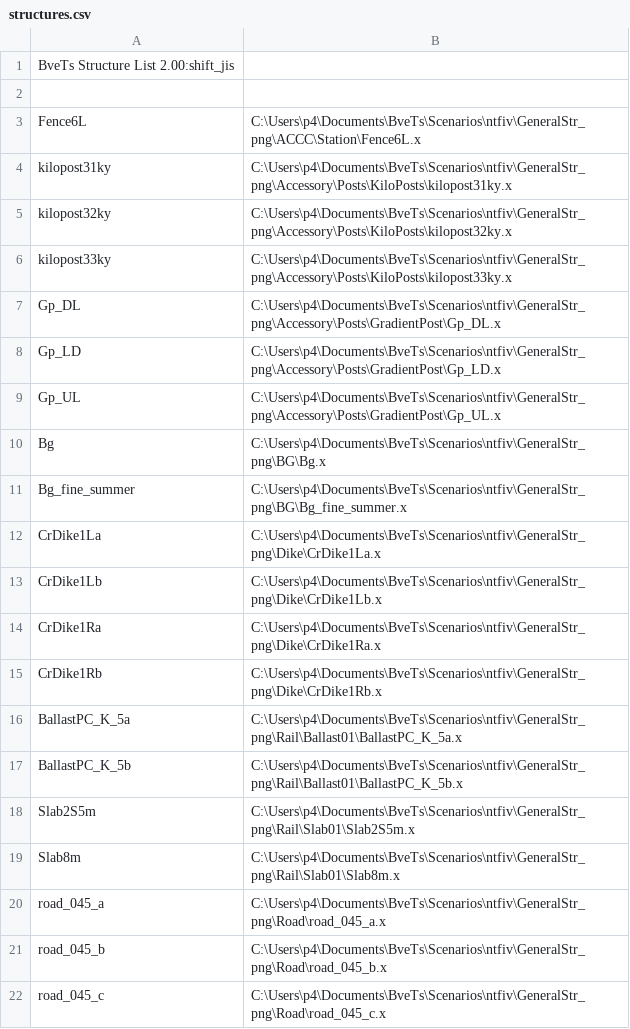
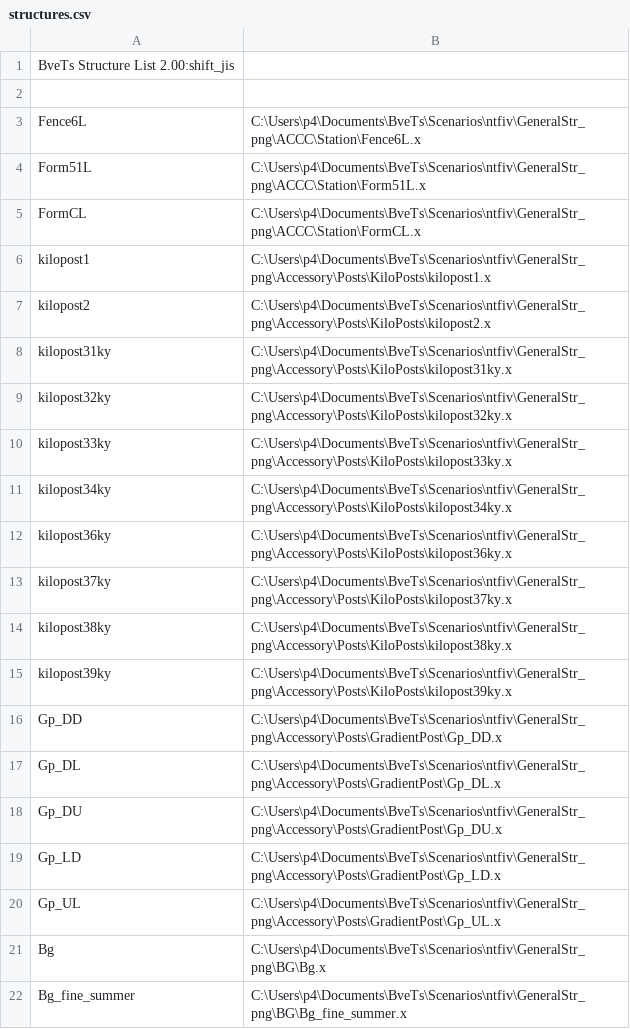
Before and after one commit to p4ken/sj-map, a CSV file: structures.csv, drawn as a sheet; only a part is shown; the shorter side is filled out with more unchanged rows; the diff names each change by its address in the sheet, - before the commit and + after, or states it on an @@ line.

```diff
--- a/structures.csv
+++ b/structures.csv
+row 4: Form51L | C:\Users\p4\Documents\BveTs\Scenarios\ntfiv\GeneralStr_png\ACCC\Station\Form51L.x
+row 5: FormCL | C:\Users\p4\Documents\BveTs\Scenarios\ntfiv\GeneralStr_png\ACCC\Station\FormCL.x
+row 6: kilopost1 | C:\Users\p4\Documents\BveTs\Scenarios\ntfiv\GeneralStr_png\Accessory\Posts\KiloPosts\kilopost1.x
+row 7: kilopost2 | C:\Users\p4\Documents\BveTs\Scenarios\ntfiv\GeneralStr_png\Accessory\Posts\KiloPosts\kilopost2.x
+row 11: kilopost34ky | C:\Users\p4\Documents\BveTs\Scenarios\ntfiv\GeneralStr_png\Accessory\Posts\KiloPosts\kilopost34ky.x
+row 12: kilopost36ky | C:\Users\p4\Documents\BveTs\Scenarios\ntfiv\GeneralStr_png\Accessory\Posts\KiloPosts\kilopost36ky.x
+row 13: kilopost37ky | C:\Users\p4\Documents\BveTs\Scenarios\ntfiv\GeneralStr_png\Accessory\Posts\KiloPosts\kilopost37ky.x
+row 14: kilopost38ky | C:\Users\p4\Documents\BveTs\Scenarios\ntfiv\GeneralStr_png\Accessory\Posts\KiloPosts\kilopost38ky.x
+row 15: kilopost39ky | C:\Users\p4\Documents\BveTs\Scenarios\ntfiv\GeneralStr_png\Accessory\Posts\KiloPosts\kilopost39ky.x
+row 16: Gp_DD | C:\Users\p4\Documents\BveTs\Scenarios\ntfiv\GeneralStr_png\Accessory\Posts\GradientPost\Gp_DD.x
+row 18: Gp_DU | C:\Users\p4\Documents\BveTs\Scenarios\ntfiv\GeneralStr_png\Accessory\Posts\GradientPost\Gp_DU.x
```
Also changed, not shown: 5 other files.
